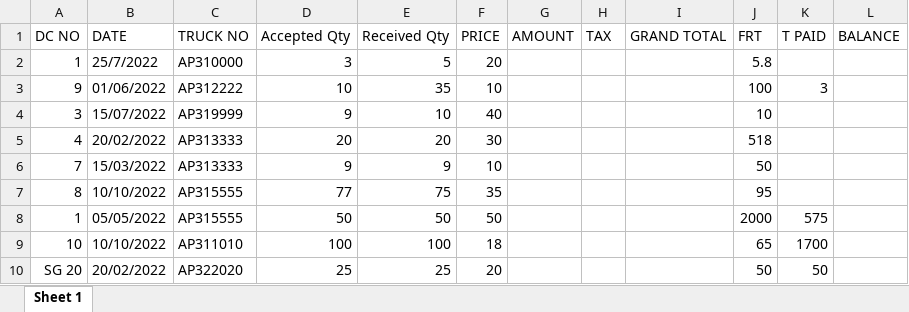
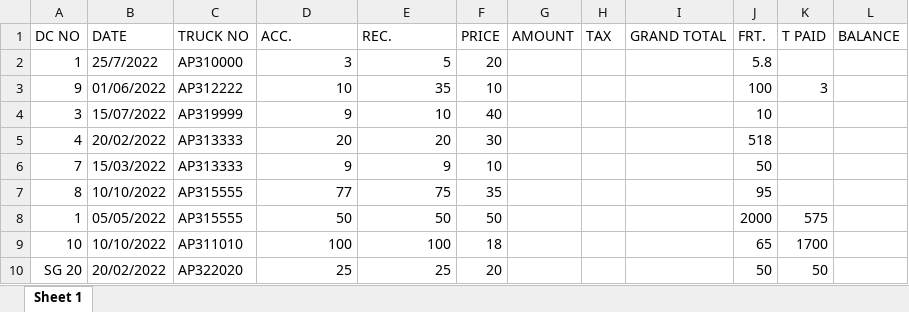
Before and after one commit to RaviDommeti/rainscent-test, an Excel workbook: Accounts.xlsx, sheet Sheet 1, drawn as a sheet; values as stored, in another font and other column widths than the file's, no borders; the diff names each change by its address in the sheet, - before the commit and + after, or states it on an @@ line.

Commit message:
Updated code to show remaining 1. Remaining unmatched record in Payments 2. Acc. Errors now shows only errors 3. Columns of all files to be renamed as per Payments format and joined

```diff
--- a/Accounts.xlsx (sheet Sheet 1)
+++ b/Accounts.xlsx (sheet Sheet 1)
-D1: Accepted Qty
+D1: ACC.
-E1: Received Qty
+E1: REC.
-J1: FRT
+J1: FRT.
```
Also changed, not shown: 1 other file.
